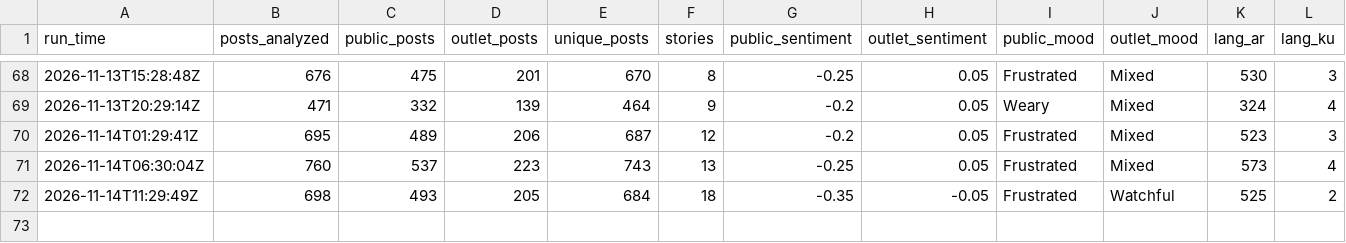
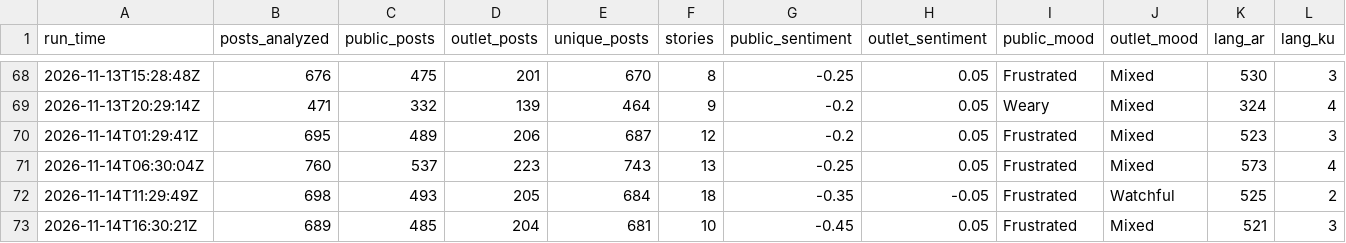
Before and after one commit to Brunopomodoro/syria-narrative-tracker, a CSV file: data/exports/2026-11/runs.csv, drawn as a sheet; only a part is shown, gaps mark what is left out; rows hold the shown columns only; the diff names each change by its address in the sheet, - before the commit and + after, or states it on an @@ line.

```diff
--- a/data/exports/2026-11/runs.csv
+++ b/data/exports/2026-11/runs.csv
+row 73: 2026-11-14T16:30:21Z | 689 | 485 | 204 | 681 | 10 | -0.45 | 0.05 | Frustrated | Mixed | 521 | 3
```
Also changed, not shown: data/exports/2026-11/themes.csv, 53 other files.
